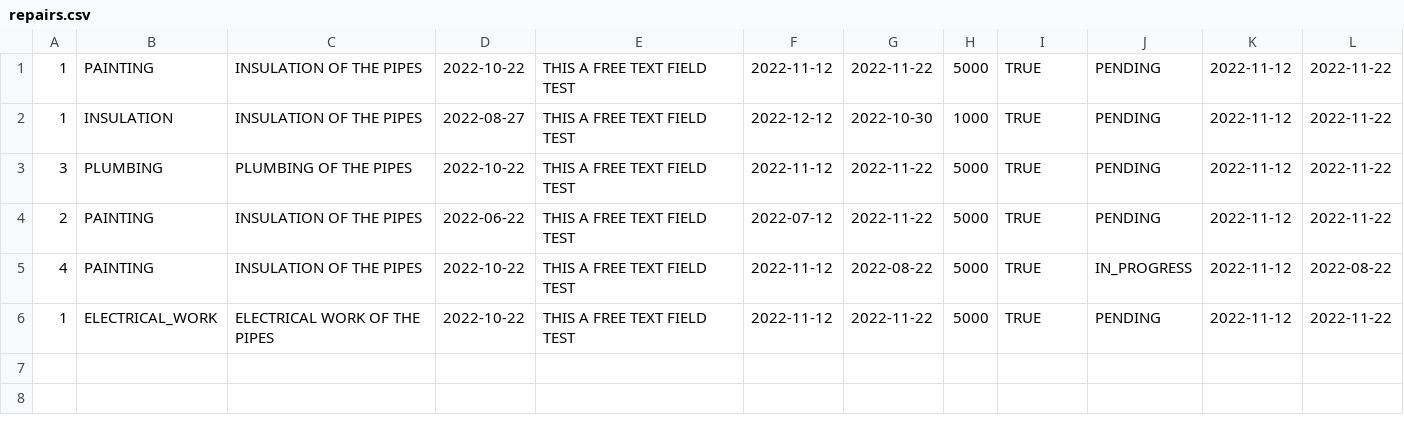
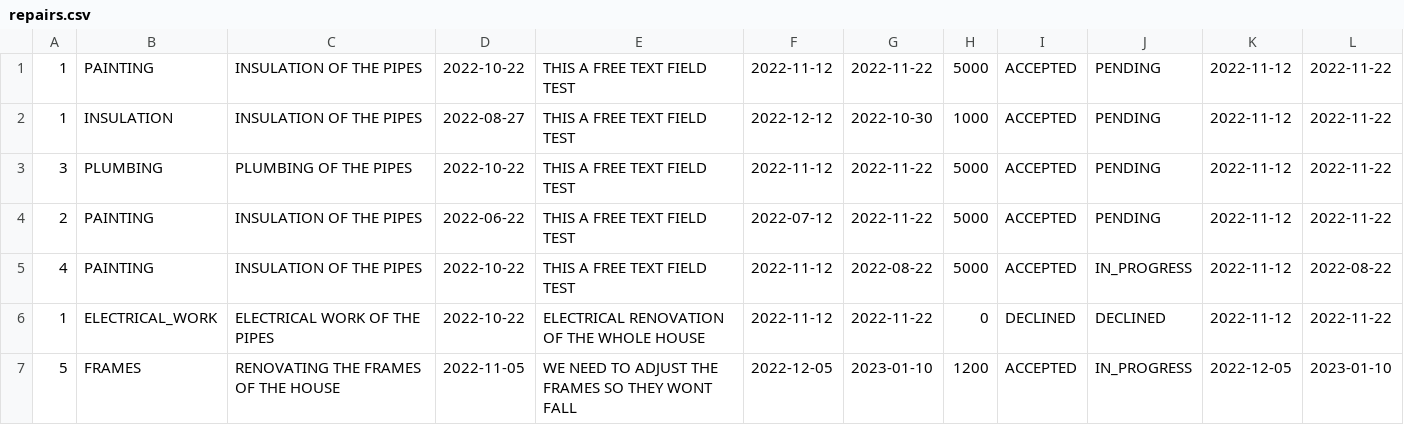
Before and after one commit to pedes1999/TechnikonProject, a CSV file: data/repairs.csv, drawn as a sheet.

```diff
--- a/data/repairs.csv
+++ b/data/repairs.csv
@@ -1,6 +1,7 @@
-1,PAINTING,INSULATION OF THE PIPES,2022-10-22,THIS A FREE TEXT FIELD TEST,2022-11-12,2022-11-22,5000,TRUE,PENDING,2022-11-12,2022-11-22,
-1,INSULATION,INSULATION OF THE PIPES,2022-08-27,THIS A FREE TEXT FIELD TEST,2022-12-12,2022-10-30,1000,TRUE,PENDING,2022-11-12,2022-11-22,
-3,PLUMBING,PLUMBING OF THE PIPES,2022-10-22,THIS A FREE TEXT FIELD TEST,2022-11-12,2022-11-22,5000,TRUE,PENDING,2022-11-12,2022-11-22,
-2,PAINTING,INSULATION OF THE PIPES,2022-06-22,THIS A FREE TEXT FIELD TEST,2022-07-12,2022-11-22,5000,TRUE,PENDING,2022-11-12,2022-11-22,
-4,PAINTING,INSULATION OF THE PIPES,2022-10-22,THIS A FREE TEXT FIELD TEST,2022-11-12,2022-08-22,5000,TRUE,IN_PROGRESS,2022-11-12,2022-08-22,
-1,ELECTRICAL_WORK,ELECTRICAL WORK OF THE PIPES,2022-10-22,THIS A FREE TEXT FIELD TEST,2022-11-12,2022-11-22,5000,TRUE,PENDING,2022-11-12,2022-11-22
+1,PAINTING,INSULATION OF THE PIPES,2022-10-22,THIS A FREE TEXT FIELD TEST,2022-11-12,2022-11-22,5000,ACCEPTED,PENDING,2022-11-12,2022-11-22,
+1,INSULATION,INSULATION OF THE PIPES,2022-08-27,THIS A FREE TEXT FIELD TEST,2022-12-12,2022-10-30,1000,ACCEPTED,PENDING,2022-11-12,2022-11-22,
+3,PLUMBING,PLUMBING OF THE PIPES,2022-10-22,THIS A FREE TEXT FIELD TEST,2022-11-12,2022-11-22,5000,ACCEPTED,PENDING,2022-11-12,2022-11-22,
+2,PAINTING,INSULATION OF THE PIPES,2022-06-22,THIS A FREE TEXT FIELD TEST,2022-07-12,2022-11-22,5000,ACCEPTED,PENDING,2022-11-12,2022-11-22,
+4,PAINTING,INSULATION OF THE PIPES,2022-10-22,THIS A FREE TEXT FIELD TEST,2022-11-12,2022-08-22,5000,ACCEPTED,IN_PROGRESS,2022-11-12,2022-08-22,
+1,ELECTRICAL_WORK,ELECTRICAL WORK OF THE PIPES,2022-10-22,ELECTRICAL RENOVATION OF THE WHOLE HOUSE,2022-11-12,2022-11-22,0,DECLINED,DECLINED,2022-11-12,2022-11-22,
+5,FRAMES,RENOVATING THE FRAMES OF THE HOUSE,2022-11-05,WE NEED TO ADJUST THE FRAMES SO THEY WONT FALL,2022-12-05,2023-01-10,1200,ACCEPTED,IN_PROGRESS,2022-12-05,2023-01-10,
```
Also changed, not shown: data/owners.csv, 28 other files.
